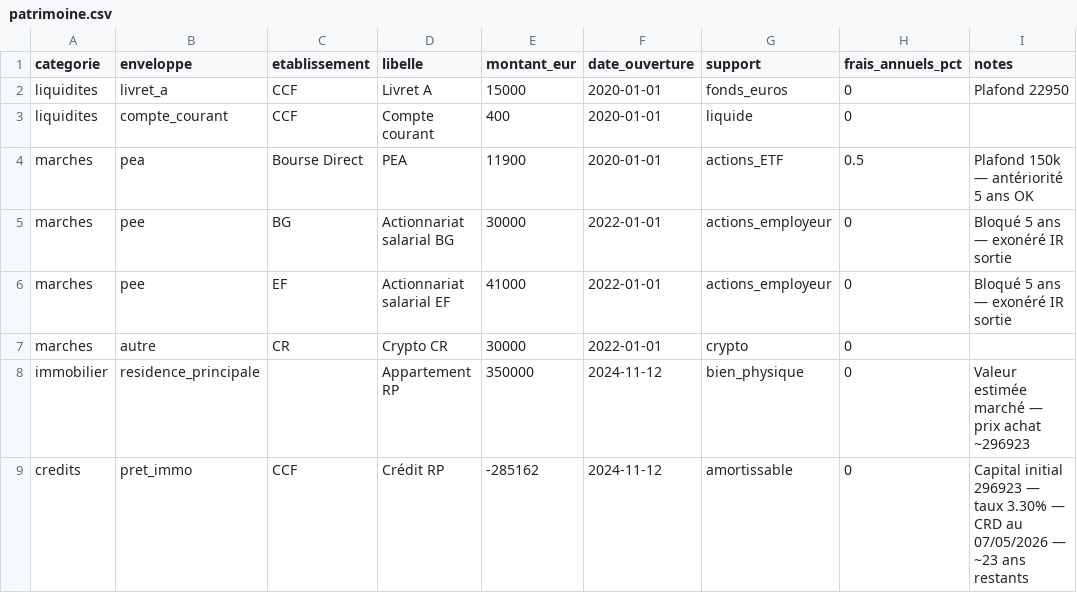
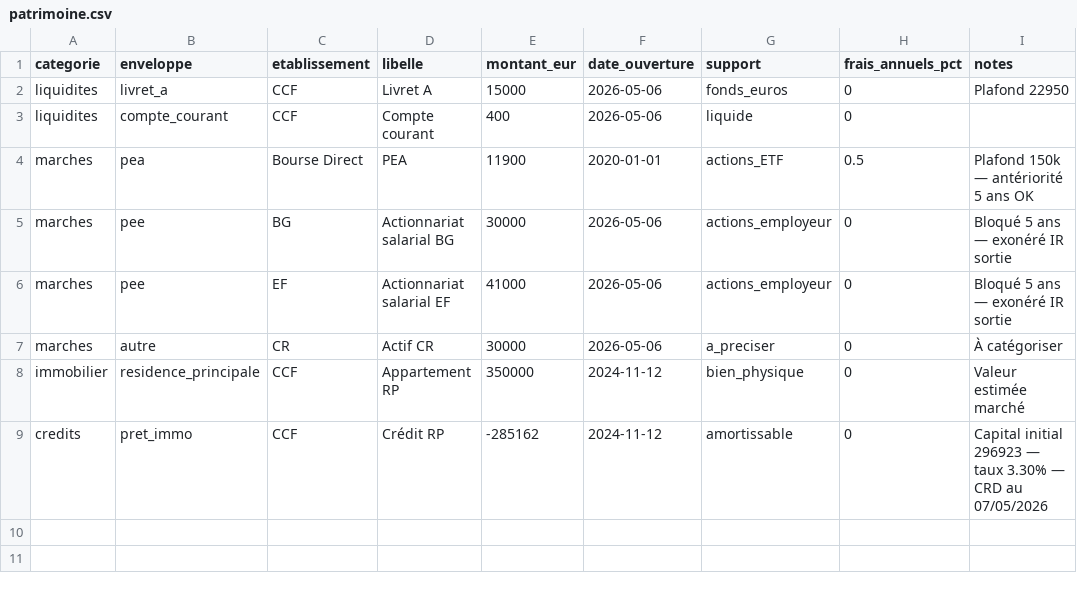
Before and after one commit to SkaSmat/AnalystFi, a CSV file: data/patrimoine.csv, drawn as a sheet.

Commit message:
Update patrimoine.csv

```diff
--- a/data/patrimoine.csv
+++ b/data/patrimoine.csv
@@ -1,9 +1,9 @@
 categorie,enveloppe,etablissement,libelle,montant_eur,date_ouverture,support,frais_annuels_pct,notes
-liquidites,livret_a,CCF,Livret A,15000,2020-01-01,fonds_euros,0,Plafond 22950
-liquidites,compte_courant,CCF,Compte courant,400,2020-01-01,liquide,0,
+liquidites,livret_a,CCF,Livret A,15000,2026-05-06,fonds_euros,0,Plafond 22950
+liquidites,compte_courant,CCF,Compte courant,400,2026-05-06,liquide,0,
 marches,pea,Bourse Direct,PEA,11900,2020-01-01,actions_ETF,0.5,Plafond 150k — antériorité 5 ans OK
-marches,pee,BG,Actionnariat salarial BG,30000,2022-01-01,actions_employeur,0,Bloqué 5 ans — exonéré IR sortie
-marches,pee,EF,Actionnariat salarial EF,41000,2022-01-01,actions_employeur,0,Bloqué 5 ans — exonéré IR sortie
-marches,autre,CR,Crypto CR,30000,2022-01-01,crypto,0,
-immobilier,residence_principale,,Appartement RP,350000,2024-11-12,bien_physique,0,Valeur estimée marché — prix achat ~296923
-credits,pret_immo,CCF,Crédit RP,-285162,2024-11-12,amortissable,0,Capital initial 296923 — taux 3.30% — CRD au 07/05/2026 — ~23 ans restants
+marches,pee,BG,Actionnariat salarial BG,30000,2026-05-06,actions_employeur,0,Bloqué 5 ans — exonéré IR sortie
+marches,pee,EF,Actionnariat salarial EF,41000,2026-05-06,actions_employeur,0,Bloqué 5 ans — exonéré IR sortie
+marches,autre,CR,Actif CR,30000,2026-05-06,a_preciser,0,À catégoriser
+immobilier,residence_principale,CCF,Appartement RP,350000,2024-11-12,bien_physique,0,Valeur estimée marché
+credits,pret_immo,CCF,Crédit RP,-285162,2024-11-12,amortissable,0,Capital initial 296923 — taux 3.30% — CRD au 07/05/2026
```
